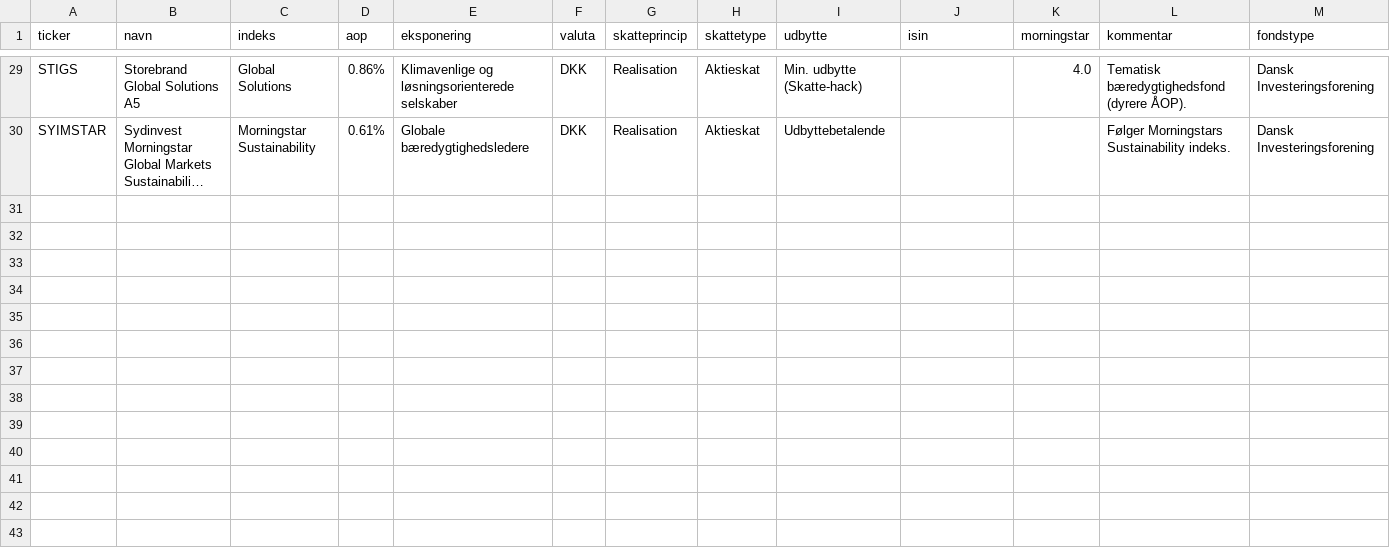
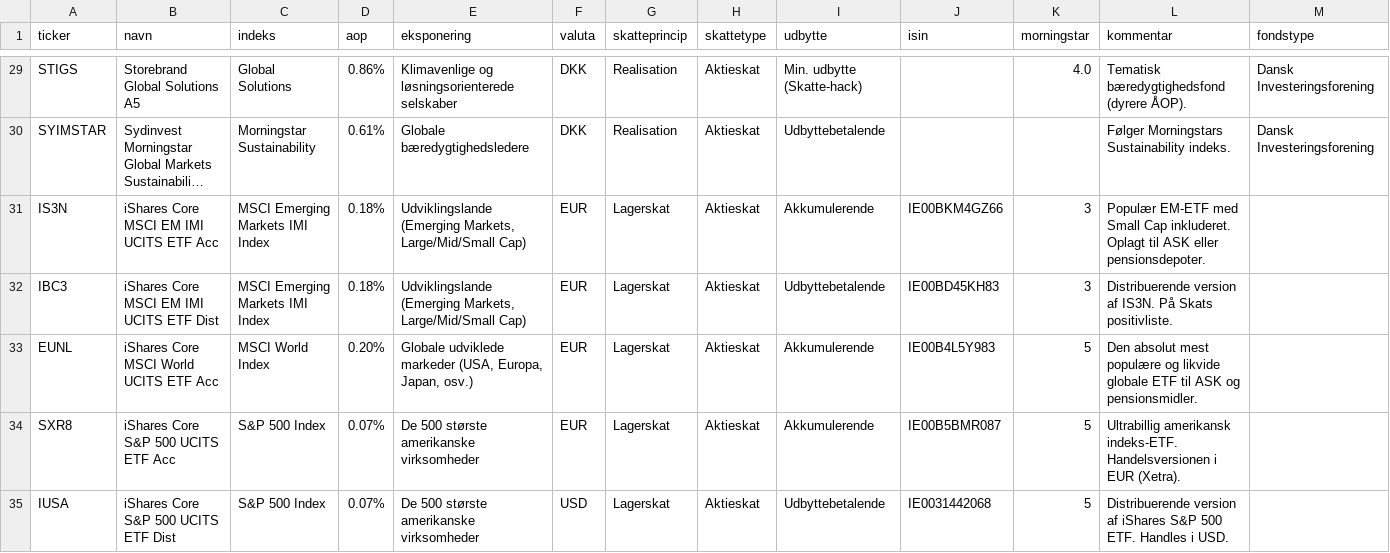
Before and after one commit to lsolesen/ifire-dk-jekyll, a CSV file: _data/fonde.csv, drawn as a sheet; only a part is shown, gaps mark what is left out; long unchanged cells end in …; rows hold the shown columns only; the diff covers the shown part only; the diff names each change by its address in the sheet, - before the commit and + after, or states it on an @@ line.

```diff
--- a/_data/fonde.csv
+++ b/_data/fonde.csv
+row 31: IS3N | iShares Core MSCI EM IMI UCITS ETF Acc | MSCI Emerging Markets IMI Index | 0.18% | Udviklingslande (Emerging Markets, Large/Mid/Small Cap) | EUR | Lagerskat | Aktieskat | Akkumulerende | IE00BKM4GZ66 | 3 | Populær EM-ETF med Small Cap inkluderet. Oplagt til ASK eller pensionsdepoter.
+row 32: IBC3 | iShares Core MSCI EM IMI UCITS ETF Dist | MSCI Emerging Markets IMI Index | 0.18% | Udviklingslande (Emerging Markets, Large/Mid/Small Cap) | EUR | Lagerskat | Aktieskat | Udbyttebetalende | IE00BD45KH83 | 3 | Distribuerende version af IS3N. På Skats positivliste.
+row 33: EUNL | iShares Core MSCI World UCITS ETF Acc | MSCI World Index | 0.20% | Globale udviklede markeder (USA, Europa, Japan, osv.) | EUR | Lagerskat | Aktieskat | Akkumulerende | IE00B4L5Y983 | 5 | Den absolut mest populære og likvide globale ETF til ASK og pensionsmidler.
+row 34: SXR8 | iShares Core S&P 500 UCITS ETF Acc | S&P 500 Index | 0.07% | De 500 største amerikanske virksomheder | EUR | Lagerskat | Aktieskat | Akkumulerende | IE00B5BMR087 | 5 | Ultrabillig amerikansk indeks-ETF. Handelsversionen i EUR (Xetra).
+row 35: IUSA | iShares Core S&P 500 UCITS ETF Dist | S&P 500 Index | 0.07% | De 500 største amerikanske virksomheder | USD | Lagerskat | Aktieskat | Udbyttebetalende | IE0031442068 | 5 | Distribuerende version af iShares S&P 500 ETF. Handles i USD.
```
Also changed, not shown: 4 added rows and 8 edited cells elsewhere in this file, _data/funds.csv, 55 other files.
